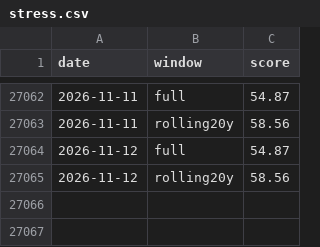
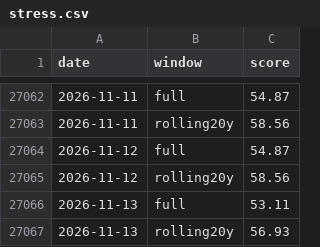
Before and after one commit to JungOhLee/macro-monitoring, a CSV file: data/scores/stress.csv, drawn as a sheet; only a part is shown, gaps mark what is left out.

```diff
--- a/data/scores/stress.csv
+++ b/data/scores/stress.csv
@@ -27065 +27065,3 @@ date,window,score
 2026-11-12,rolling20y,58.56
+2026-11-13,full,53.11
+2026-11-13,rolling20y,56.93
```
Also changed, not shown: data/raw/btcusd.csv, data/raw/rsp.csv, 15 other files.
